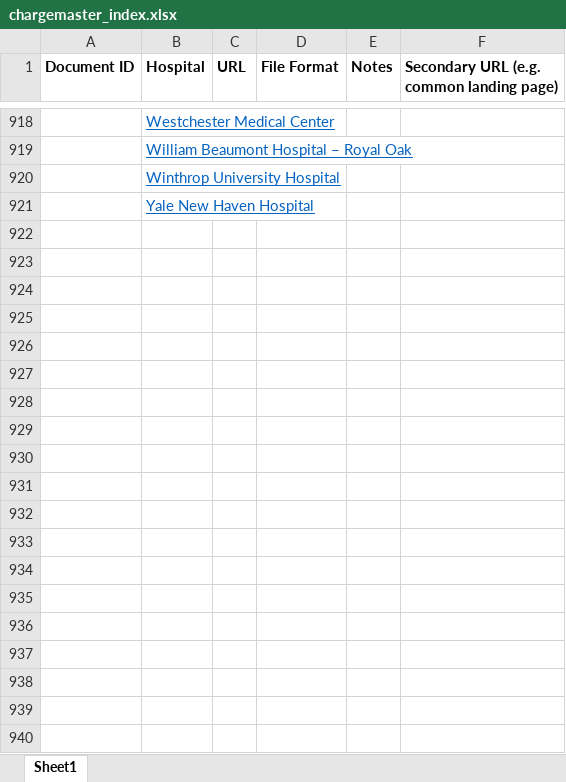
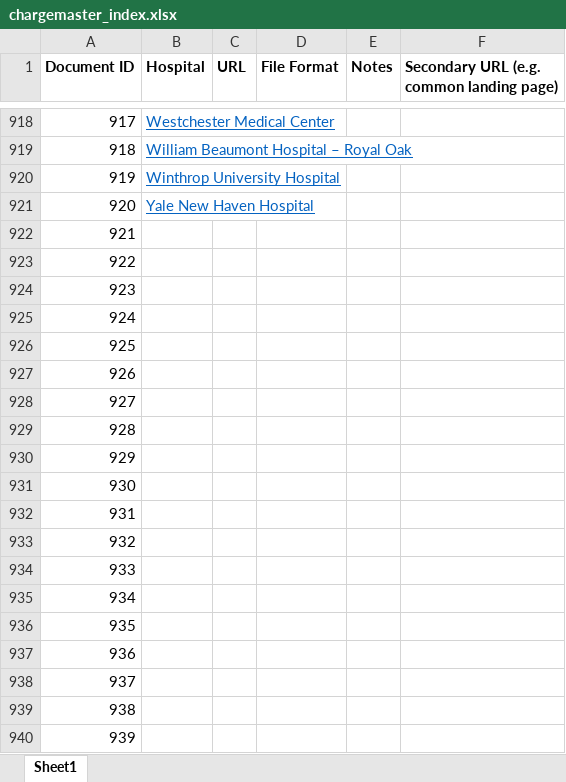
Before and after one commit to emigre459/Hospital-Chargemasters, an Excel workbook: chargemasters/chargemaster_index.xlsx, sheet Sheet1, drawn as a sheet; only a part is shown, gaps mark what is left out; values as stored, in another font and other column widths than the file's, no borders; the diff covers the shown part only; the diff names each change by its address in the sheet, - before the commit and + after, or states it on an @@ line.

```diff
--- a/chargemasters/chargemaster_index.xlsx (sheet Sheet1)
+++ b/chargemasters/chargemaster_index.xlsx (sheet Sheet1)
@@ column A (Document ID) renumbered between rows 127 and 921 @@
+row 922: 921
+row 923: 922
+row 924: 923
+row 925: 924
+row 926: 925
+row 927: 926
+row 928: 927
+row 929: 928
+row 930: 929
+row 931: 930
+row 932: 931
+row 933: 932
+row 934: 933
+row 935: 934
+row 936: 935
+row 937: 936
+row 938: 937
+row 939: 938
+row 940: 939
```
Also changed, not shown: 1127 added rows and cell formats elsewhere in this sheet, 3 other files.
